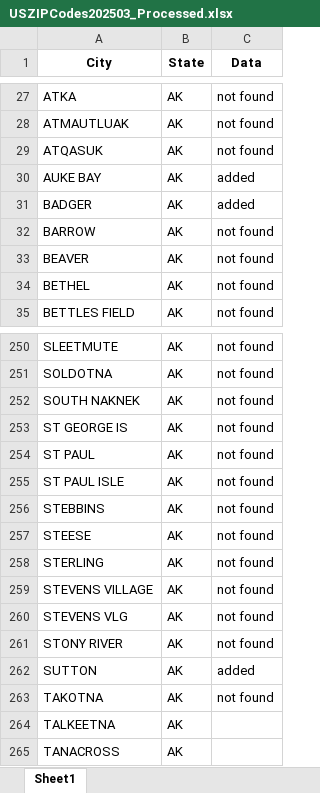
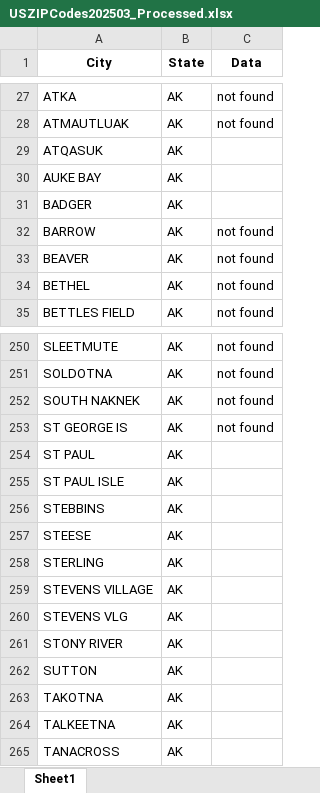
Before and after one commit to rishabhpundir/Rael-Vet-Hospitals-Scraper, an Excel workbook: zipcodes/USZIPCodes202503_Processed.xlsx, sheet Sheet1, drawn as a sheet; only a part is shown, gaps mark what is left out; values as stored, in another font and other column widths than the file's, no borders; the diff names each change by its address in the sheet, - before the commit and + after, or states it on an @@ line.

```diff
--- a/zipcodes/USZIPCodes202503_Processed.xlsx (sheet Sheet1)
+++ b/zipcodes/USZIPCodes202503_Processed.xlsx (sheet Sheet1)
-C29 (Data): not found
+C29 (Data): (empty)
-C30:C31 (Data): added
+C30:C31 (Data): (empty)
-C254:C261 (Data): not found
+C254:C261 (Data): (empty)
-C262 (Data): added
+C262 (Data): (empty)
-C263 (Data): not found
+C263 (Data): (empty)
```
Also changed, not shown: zipcodes/CanadianPostalCodes202403_Processed.xlsx, 4 other files.
